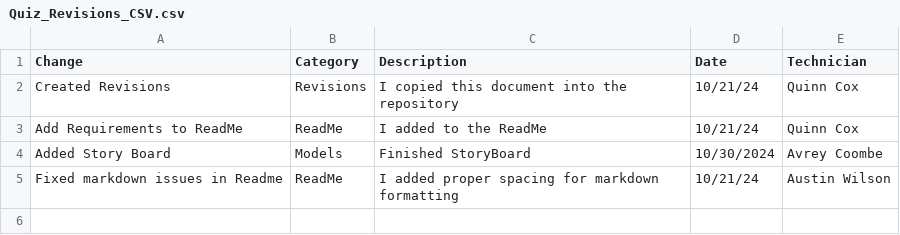
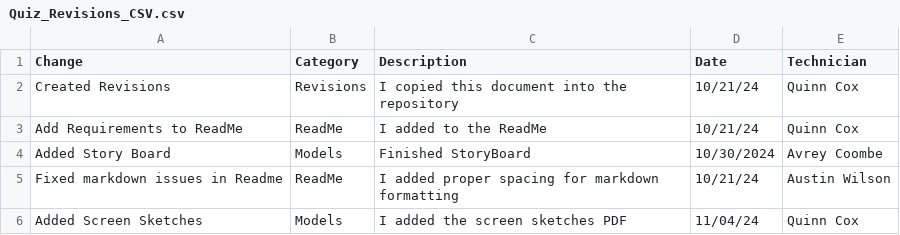
Before and after one commit to QuinnCox/ESOF-322---Final-Project, a CSV file: Quiz_Revisions_CSV.csv, drawn as a sheet.

Commit message:
Update Quiz_Revisions_CSV.csv

```diff
--- a/Quiz_Revisions_CSV.csv
+++ b/Quiz_Revisions_CSV.csv
@@ -5 +5,2 @@ Added Story Board, Models, Finished StoryBoard, 10/30/2024, Avrey Coombe
 Fixed markdown issues in Readme, ReadMe, I added proper spacing for markdown formatting, 10/21/24, Austin Wilson
+Added Screen Sketches, Models, I added the screen sketches PDF, 11/04/24, Quinn Cox
```
